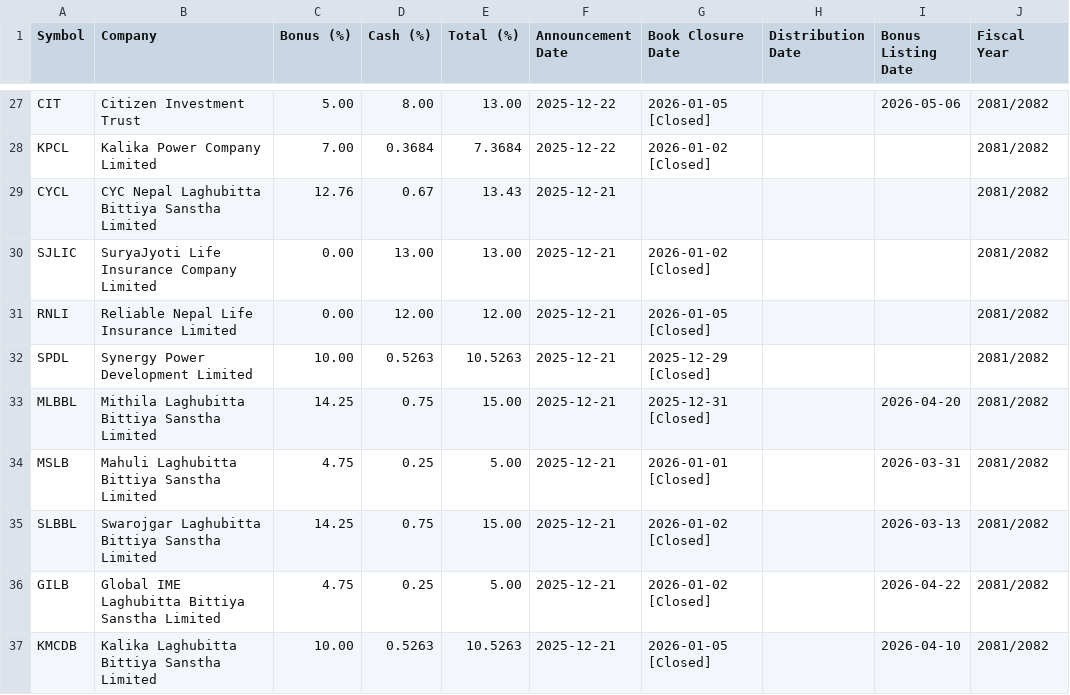
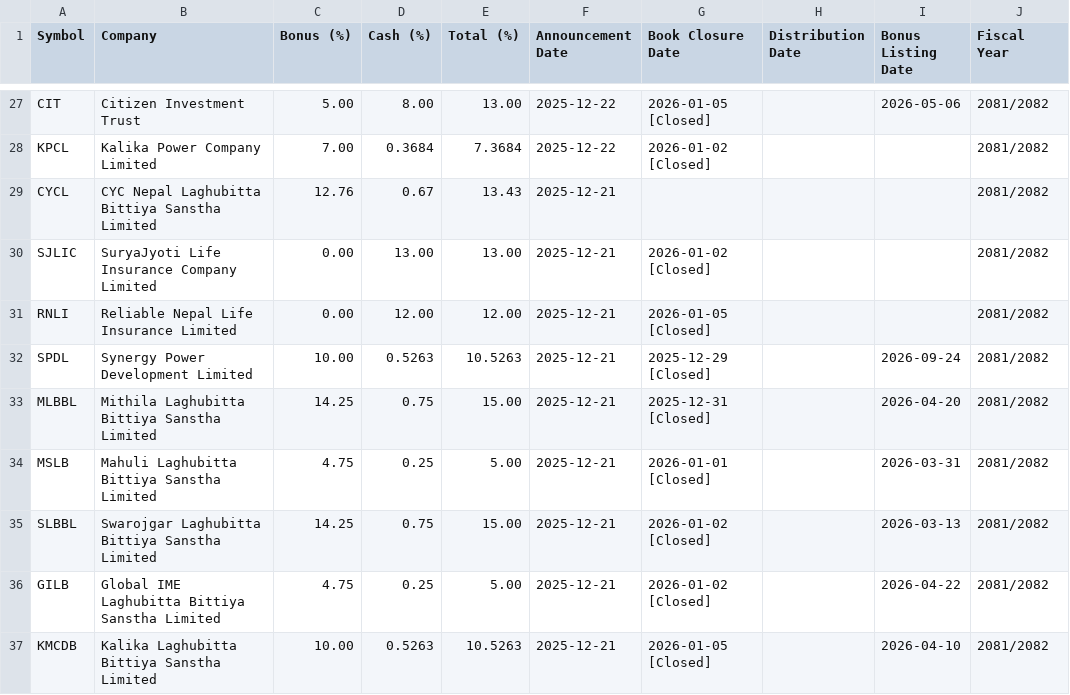
Before and after one commit to bikakhilesh/dividend-history, a CSV file: dividend_history.csv, drawn as a sheet; only a part is shown, gaps mark what is left out.

```diff
--- a/dividend_history.csv
+++ b/dividend_history.csv
@@ -31,3 +31,3 @@ SJLIC,SuryaJyoti Life Insurance Company Limited,0.00,13.00,13.00,2025-12-21,2026
 RNLI,Reliable Nepal Life Insurance Limited,0.00,12.00,12.00,2025-12-21,2026-01-05 [Closed],,,2081/2082
-SPDL,Synergy Power Development Limited,10.00,0.5263,10.5263,2025-12-21,2025-12-29 [Closed],,,2081/2082
+SPDL,Synergy Power Development Limited,10.00,0.5263,10.5263,2025-12-21,2025-12-29 [Closed],,2026-09-24,2081/2082
 MLBBL,Mithila Laghubitta Bittiya Sanstha Limited,14.25,0.75,15.00,2025-12-21,2025-12-31 [Closed],,2026-04-20,2081/2082
```
